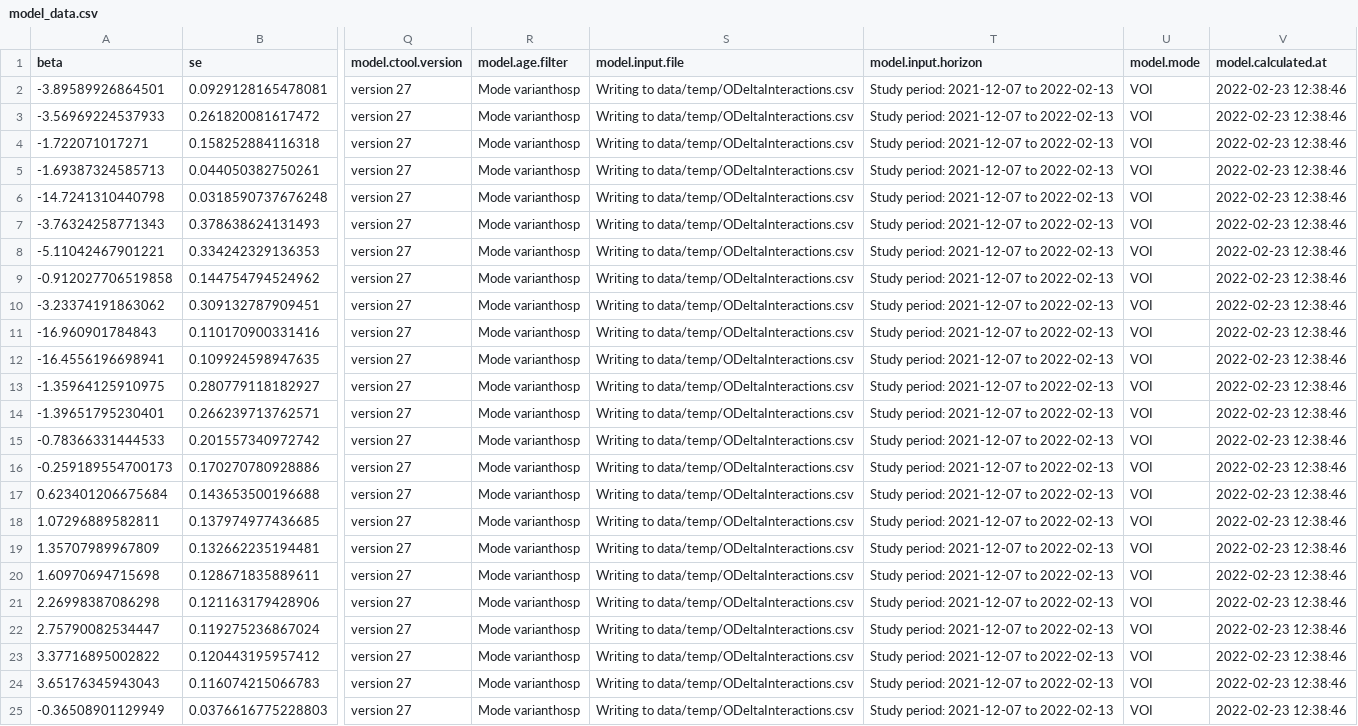
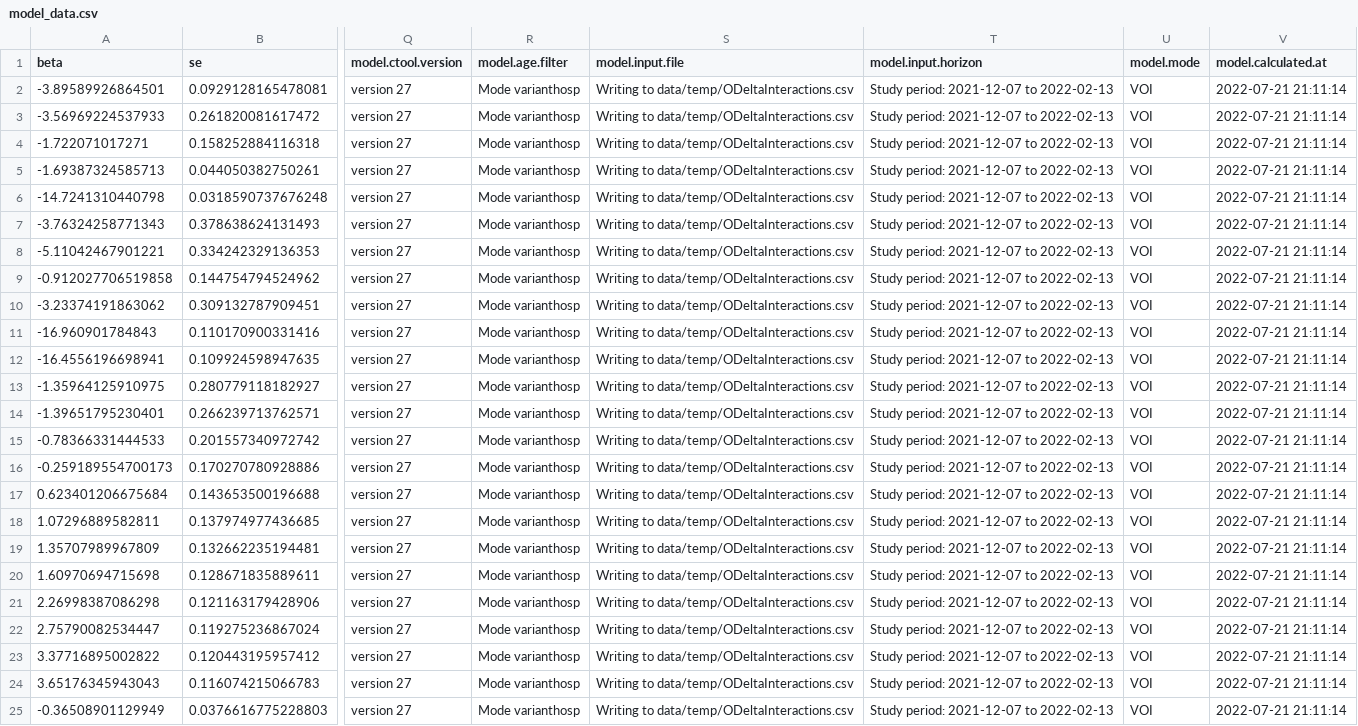
Before and after one commit to bisop-repo/omicronprotection, a CSV file: Vyvanuti/outputs/ODeltaInteractions/model_data.csv, drawn as a sheet; only a part is shown, gaps mark what is left out; the diff names each change by its address in the sheet, - before the commit and + after, or states it on an @@ line.

Commit message:
Run results: ODeltaInteractions

```diff
--- a/Vyvanuti/outputs/ODeltaInteractions/model_data.csv
+++ b/Vyvanuti/outputs/ODeltaInteractions/model_data.csv
-V2:V25 (model.calculated.at): 2022-02-23 12:38:46
+V2:V25 (model.calculated.at): 2022-07-21 21:11:14
```
Also changed, not shown: 5 other files.
